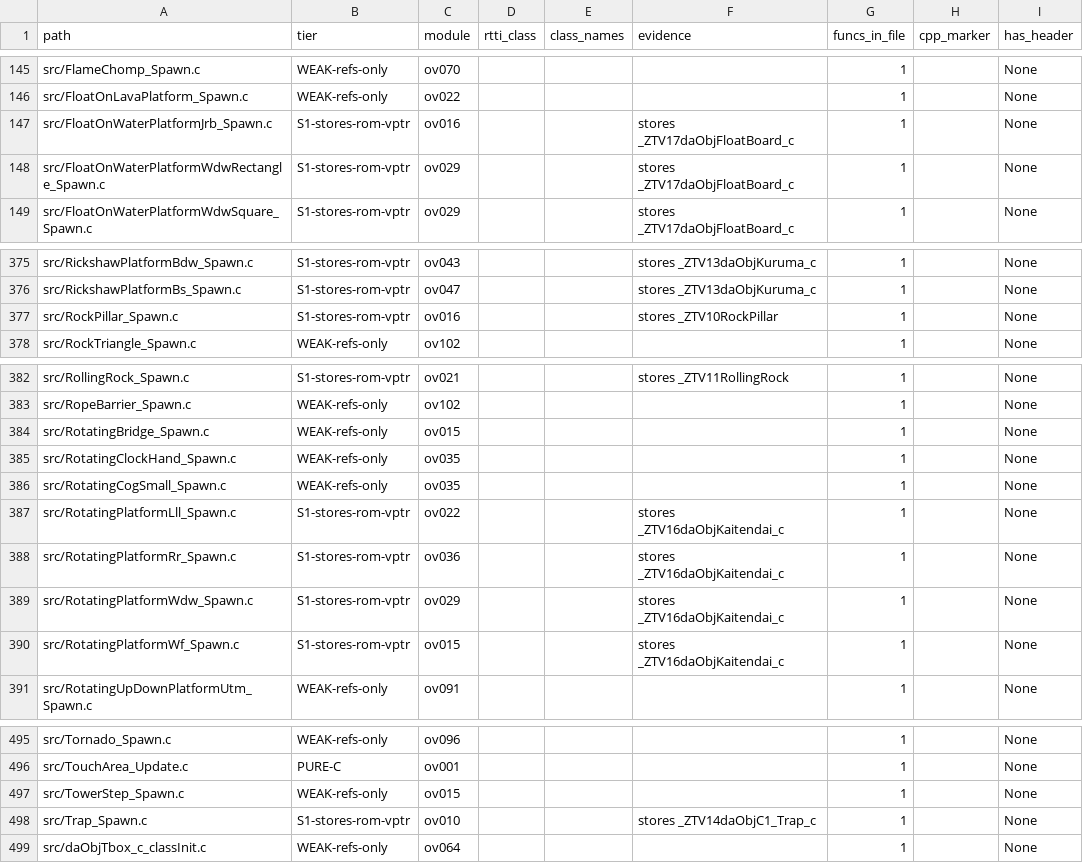
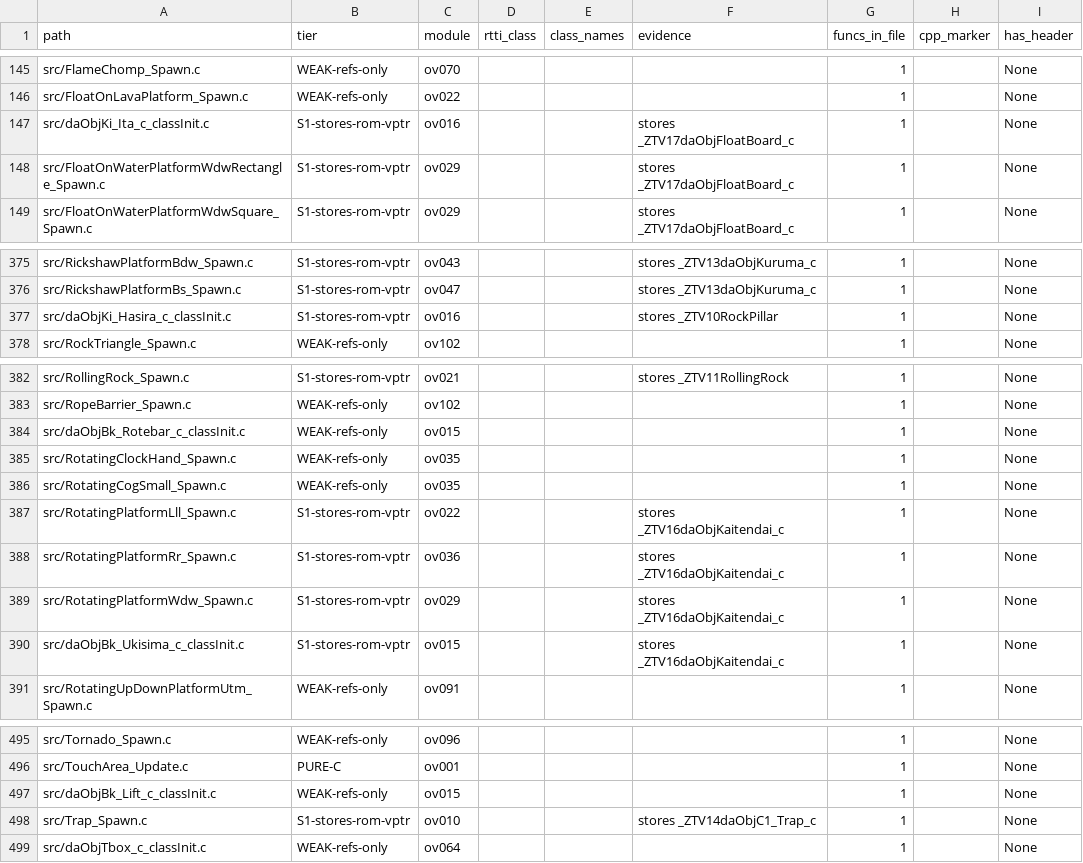
Before and after one commit to AdrianBros/sm64ds-decomp, a TSV file: notes/data/c-cpp-classification.tsv, drawn as a sheet; only a part is shown, gaps mark what is left out; the diff names each change by its address in the sheet, - before the commit and + after, or states it on an @@ line.

Commit message:
Move platform factories to reconstructed paths

```diff
--- a/notes/data/c-cpp-classification.tsv
+++ b/notes/data/c-cpp-classification.tsv
-A147 (path): src/FloatOnWaterPlatformJrb_Spawn.c
+A147 (path): src/daObjKi_Ita_c_classInit.c
-A377 (path): src/RockPillar_Spawn.c
+A377 (path): src/daObjKi_Hasira_c_classInit.c
-A384 (path): src/RotatingBridge_Spawn.c
+A384 (path): src/daObjBk_Rotebar_c_classInit.c
-A390 (path): src/RotatingPlatformWf_Spawn.c
+A390 (path): src/daObjBk_Ukisima_c_classInit.c
-A497 (path): src/TowerStep_Spawn.c
+A497 (path): src/daObjBk_Lift_c_classInit.c
```
Also changed, not shown: 8 other files.
